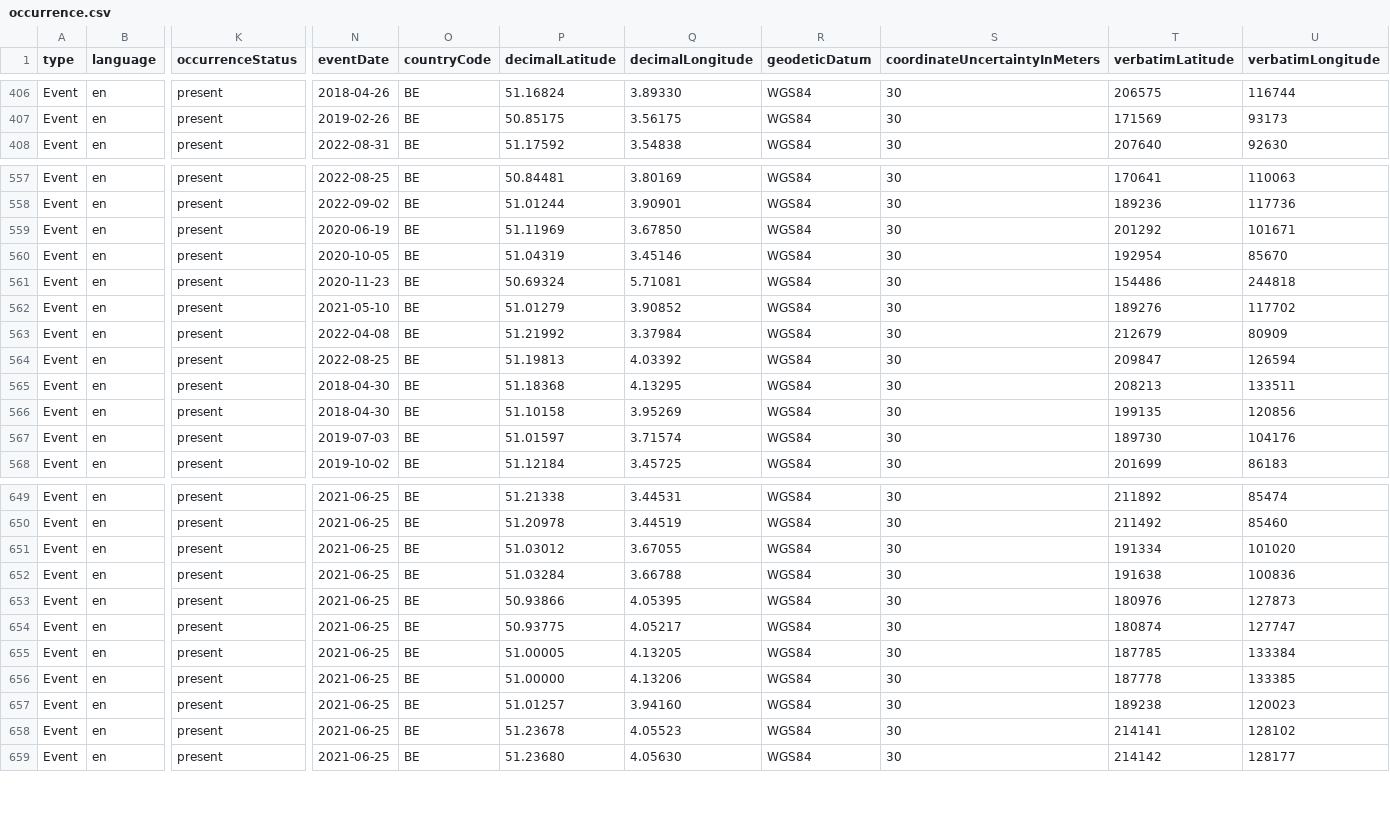
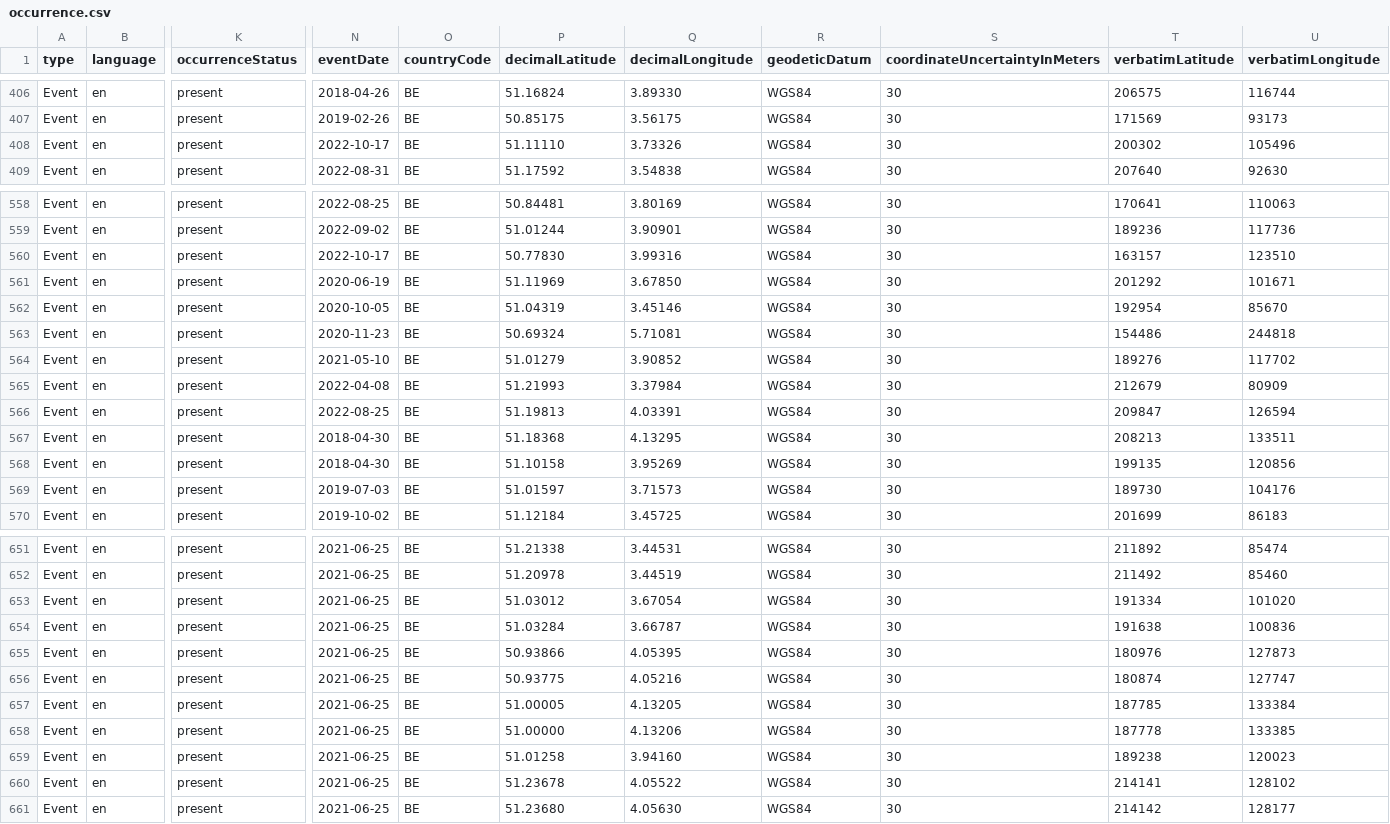
Before and after one commit to riparias/pcm-ias-plants-occurrences, a CSV file: data/processed/occurrence.csv, drawn as a sheet; only a part is shown, gaps mark what is left out; addresses are those after the commit; rows hold the shown columns only; the diff covers the shown part only; the diff names each change by its address in the sheet, - before the commit and + after, or states it on an @@ line.

Commit message:
[AUTO]Mapping
Files changed:\nM	data/processed/occurrence.csv

```diff
--- a/data/processed/occurrence.csv
+++ b/data/processed/occurrence.csv
+row 408: Event | en | present | 2022-10-17 | BE | 51.11110 | 3.73326 | WGS84 | 30 | 200302 | 105496
+row 560: Event | en | present | 2022-10-17 | BE | 50.77830 | 3.99316 | WGS84 | 30 | 163157 | 123510
-P565 (decimalLatitude): 51.21992
+P565 (decimalLatitude): 51.21993
-Q566 (decimalLongitude): 4.03392
+Q566 (decimalLongitude): 4.03391
-Q569 (decimalLongitude): 3.71574
+Q569 (decimalLongitude): 3.71573
-Q653 (decimalLongitude): 3.67055
+Q653 (decimalLongitude): 3.67054
-Q654 (decimalLongitude): 3.66788
+Q654 (decimalLongitude): 3.66787
-Q656 (decimalLongitude): 4.05217
+Q656 (decimalLongitude): 4.05216
-P659 (decimalLatitude): 51.01257
+P659 (decimalLatitude): 51.01258
-Q660 (decimalLongitude): 4.05523
+Q660 (decimalLongitude): 4.05522
```
Also changed, not shown: 83 edited cells elsewhere in this file.
